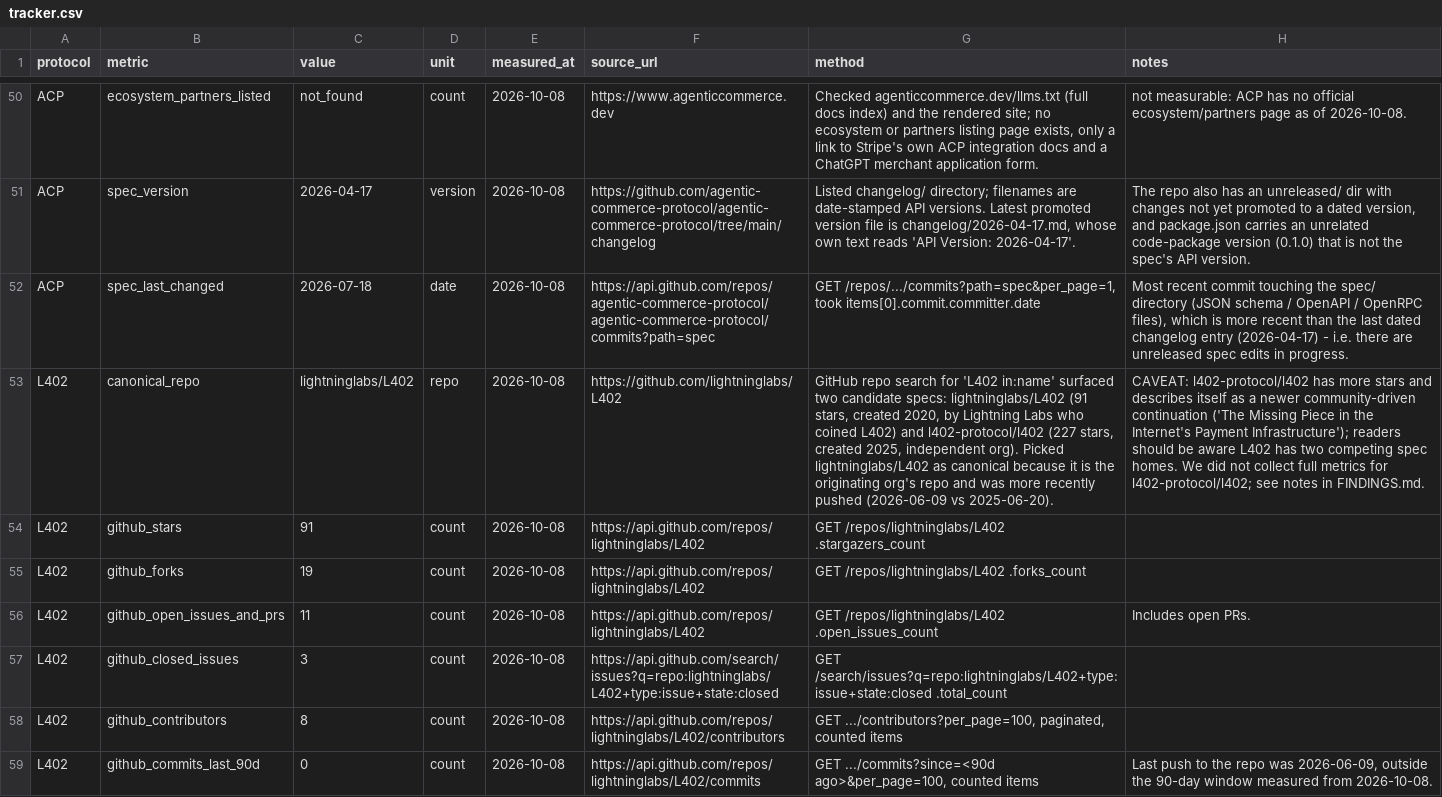
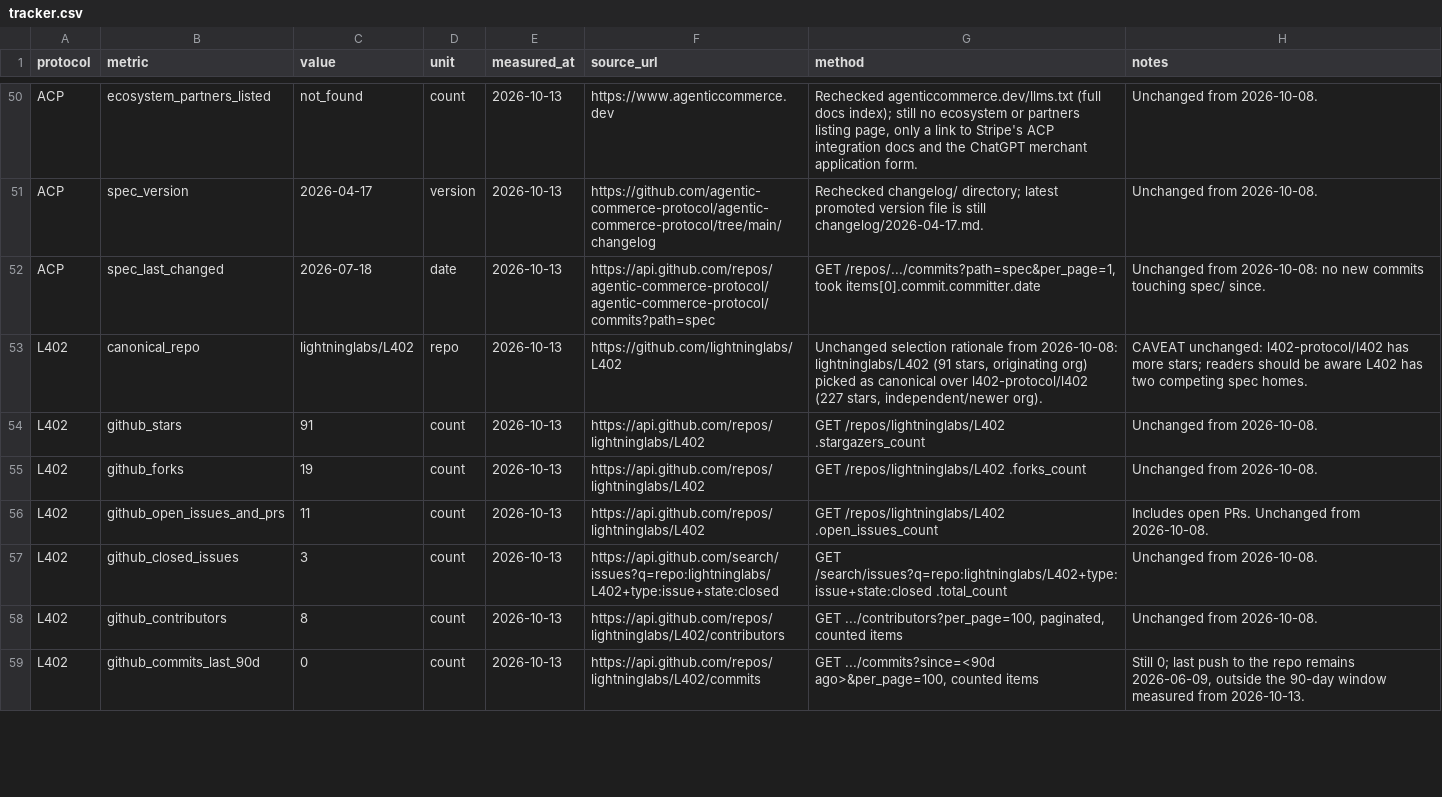
Before and after one commit to Pink-Agentic-Payments/agent-payment-protocols-tracker, a CSV file: tracker.csv, drawn as a sheet; only a part is shown, gaps mark what is left out; the diff covers the shown part only; the diff names each change by its address in the sheet, - before the commit and + after, or states it on an @@ line.

```diff
--- a/tracker.csv
+++ b/tracker.csv
-E50:E59 (measured_at): 2026-10-08
+E50:E59 (measured_at): 2026-10-13
-G50 (method): Checked agenticcommerce.dev/llms.txt (full docs index) and the rendered site; no ecosystem or partners listing page exists, only a link to Stripe's own ACP integration docs and a ChatGPT merchant…
+G50 (method): Rechecked agenticcommerce.dev/llms.txt (full docs index); still no ecosystem or partners listing page, only a link to Stripe's ACP integration docs and the ChatGPT merchant…
-H50 (notes): not measurable: ACP has no official ecosystem/partners page as of 2026-10-08.
+H50 (notes): Unchanged from 2026-10-08.
-G51 (method): Listed changelog/ directory; filenames are date-stamped API versions. Latest promoted version file is changelog/2026-04-17.md, whose own text reads 'API Version: 2026-04-17'.
+G51 (method): Rechecked changelog/ directory; latest promoted version file is still changelog/2026-04-17.md.
-H51 (notes): The repo also has an unreleased/ dir with changes not yet promoted to a dated version, and package.json carries an unrelated code-package version (0.1.0) that is not the spec's API version.
+H51 (notes): Unchanged from 2026-10-08.
-H52 (notes): Most recent commit touching the spec/ directory (JSON schema / OpenAPI / OpenRPC files), which is more recent than the last dated changelog entry (2026-04-17) - i.e. there are unreleased spec edits in progress.
+H52 (notes): Unchanged from 2026-10-08: no new commits touching spec/ since.
-G53 (method): GitHub repo search for 'L402 in:name' surfaced two candidate specs: lightninglabs/L402 (91 stars, created 2020, by Lightning Labs who coined L402) and l402-protocol/l402 (227 stars, created 2025, independent org). Picked lightninglabs/L402 as canonical because it is the originating org's repo and was more recently pushed (2026-06-09 vs 2025-06-20).
+G53 (method): Unchanged selection rationale from 2026-10-08: lightninglabs/L402 (91 stars, originating org) picked as canonical over l402-protocol/l402 (227 stars, independent/newer org).
-H53 (notes): CAVEAT: l402-protocol/l402 has more stars and describes itself as a newer community-driven continuation ('The Missing Piece in the Internet's Payment Infrastructure'); readers should be aware L402 has two competing spec homes. We did not collect full metrics for l402-protocol/l402; see notes in FINDINGS.md.
+H53 (notes): CAVEAT unchanged: l402-protocol/l402 has more stars; readers should be aware L402 has two competing spec homes.
-H54:H55 (notes): (empty)
+H54:H55 (notes): Unchanged from 2026-10-08.
-H56 (notes): Includes open PRs.
+H56 (notes): Includes open PRs. Unchanged from 2026-10-08.
-H57:H58 (notes): (empty)
+H57:H58 (notes): Unchanged from 2026-10-08.
-H59 (notes): Last push to the repo was 2026-06-09, outside the 90-day window measured from 2026-10-08.
+H59 (notes): Still 0; last push to the repo remains 2026-06-09, outside the 90-day window measured from 2026-10-13.
```
Also changed, not shown: 138 edited cells elsewhere in this file, 7 other files.
